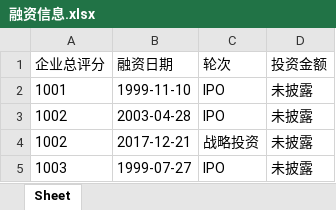
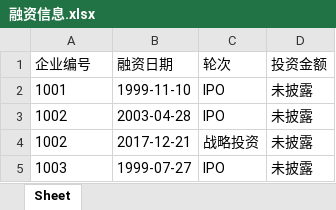
Before and after one commit to BarryZM/BFSUIEEEISIWorldCup, an Excel workbook: data/赛题1数据材料/赛题1数据集/赛题1数据集/融资信息.xlsx, sheet Sheet, drawn as a sheet; only a part is shown; values as stored, in another font and other column widths than the file's, no borders; the diff names each change by its address in the sheet, - before the commit and + after, or states it on an @@ line.

```diff
--- a/data/赛题1数据材料/赛题1数据集/赛题1数据集/融资信息.xlsx (sheet Sheet)
+++ b/data/赛题1数据材料/赛题1数据集/赛题1数据集/融资信息.xlsx (sheet Sheet)
-A1: 企业总评分
+A1: 企业编号
```
Also changed, not shown: 1 other file.
